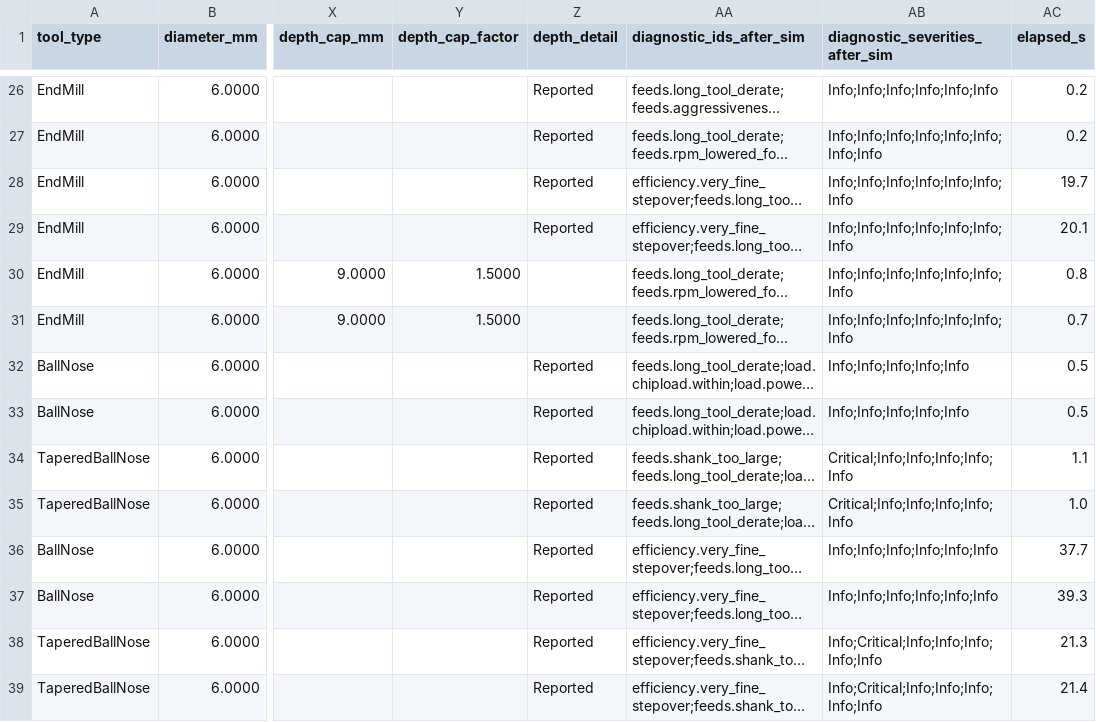
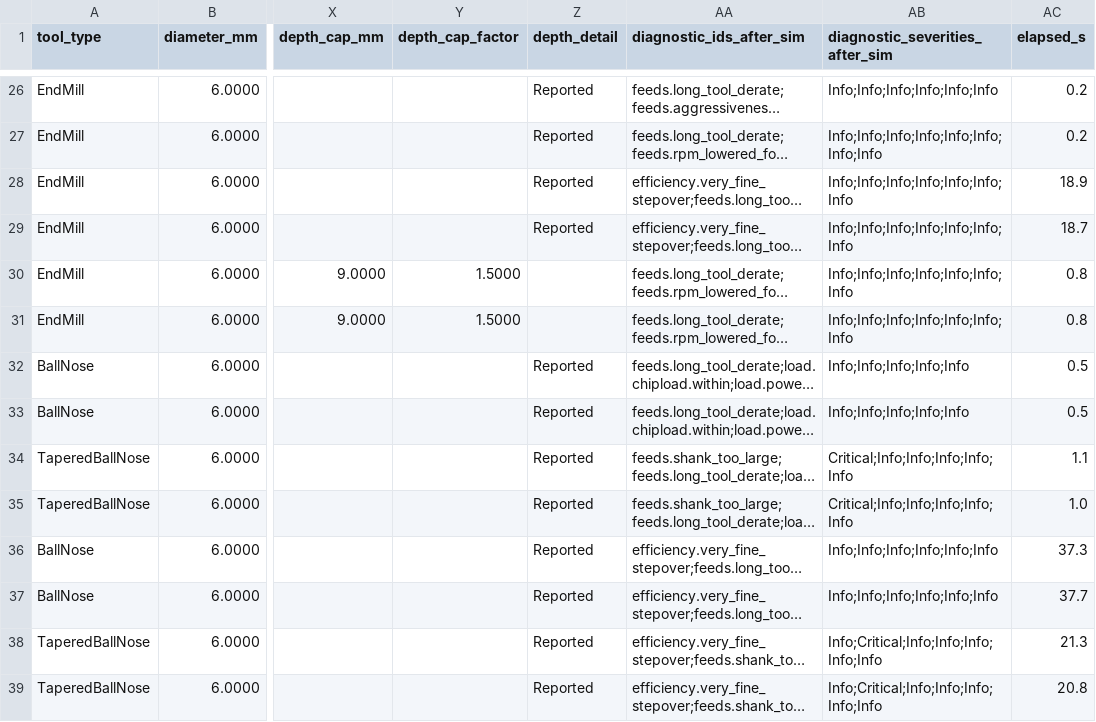
Before and after one commit to RickyMillar/rs_cam, a CSV file: planning/feeds_matrix_2026-09-23/matrix_2026-09-23_sim.csv, drawn as a sheet; only a part is shown, gaps mark what is left out; long unchanged cells end in …; the diff names each change by its address in the sheet, - before the commit and + after, or states it on an @@ line.

```diff
--- a/planning/feeds_matrix_2026-09-23/matrix_2026-09-23_sim.csv
+++ b/planning/feeds_matrix_2026-09-23/matrix_2026-09-23_sim.csv
-AC28 (elapsed_s): 19.7
+AC28 (elapsed_s): 18.9
-AC29 (elapsed_s): 20.1
+AC29 (elapsed_s): 18.7
-AC31 (elapsed_s): 0.7
+AC31 (elapsed_s): 0.8
-AC36 (elapsed_s): 37.7
+AC36 (elapsed_s): 37.3
-AC37 (elapsed_s): 39.3
+AC37 (elapsed_s): 37.7
-AC39 (elapsed_s): 21.4
+AC39 (elapsed_s): 20.8
```
Also changed, not shown: 16 other files.
